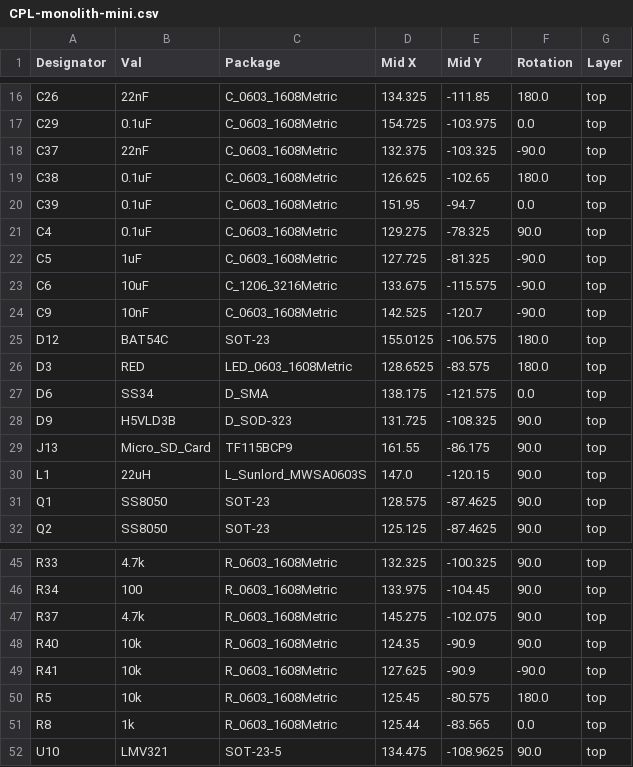
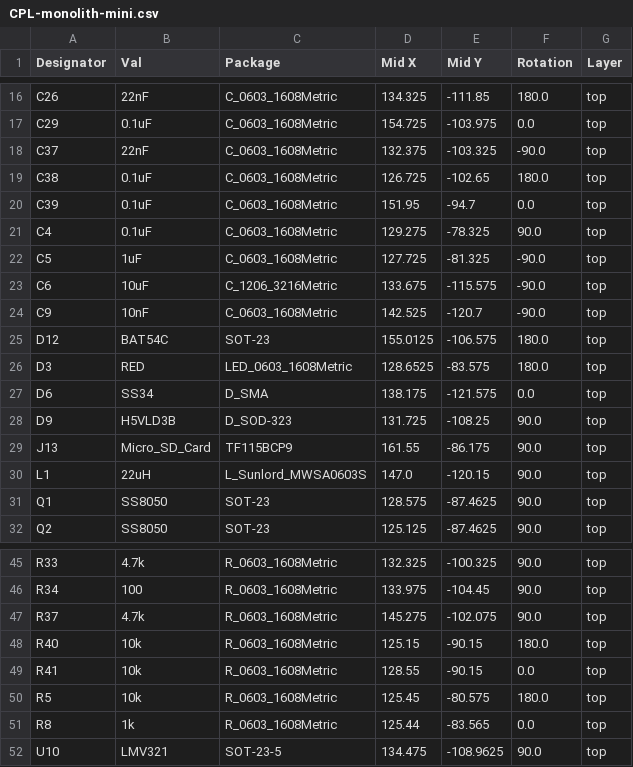
Before and after one commit to CreatOurCar/monolith, a CSV file: device/hardware/monolith-mini/jlcpcb/production_files/CPL-monolith-mini.csv, drawn as a sheet; only a part is shown, gaps mark what is left out.

```diff
--- a/device/hardware/monolith-mini/jlcpcb/production_files/CPL-monolith-mini.csv
+++ b/device/hardware/monolith-mini/jlcpcb/production_files/CPL-monolith-mini.csv
@@ -18,3 +18,3 @@ C29,0.1uF,C_0603_1608Metric,154.725,-103.975,0.0,top
 C37,22nF,C_0603_1608Metric,132.375,-103.325,-90.0,top
-C38,0.1uF,C_0603_1608Metric,126.625,-102.65,180.0,top
+C38,0.1uF,C_0603_1608Metric,126.725,-102.65,180.0,top
 C39,0.1uF,C_0603_1608Metric,151.95,-94.7,0.0,top
@@ -27,3 +27,3 @@ D3,RED,LED_0603_1608Metric,128.6525,-83.575,180.0,top
 D6,SS34,D_SMA,138.175,-121.575,0.0,top
-D9,H5VLD3B,D_SOD-323,131.725,-108.325,90.0,top
+D9,H5VLD3B,D_SOD-323,131.725,-108.25,90.0,top
 J13,Micro_SD_Card,TF115BCP9,161.55,-86.175,90.0,top
@@ -47,4 +47,4 @@ R34,100,R_0603_1608Metric,133.975,-104.45,90.0,top
 R37,4.7k,R_0603_1608Metric,145.275,-102.075,90.0,top
-R40,10k,R_0603_1608Metric,124.35,-90.9,90.0,top
-R41,10k,R_0603_1608Metric,127.625,-90.9,-90.0,top
+R40,10k,R_0603_1608Metric,125.15,-90.15,180.0,top
+R41,10k,R_0603_1608Metric,128.55,-90.15,0.0,top
 R5,10k,R_0603_1608Metric,125.45,-80.575,180.0,top
```
Also changed, not shown: 35 other files.
